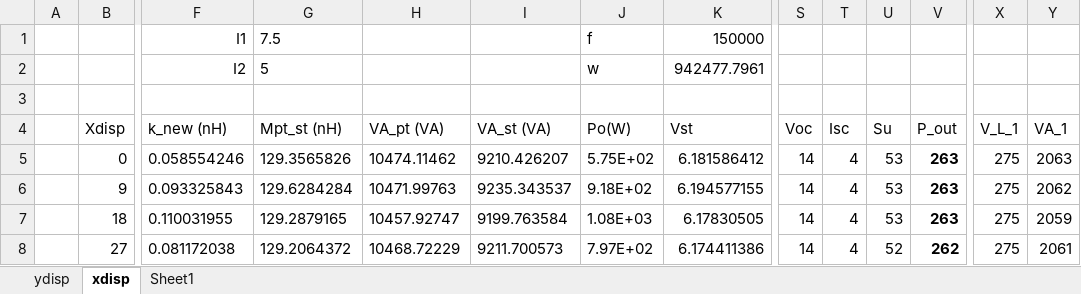
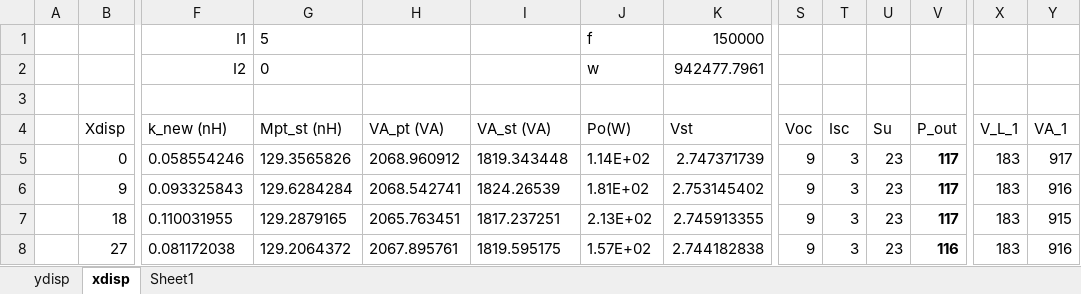
Before and after one commit to UoAPEGroup/2020_SRW_RC_Car, an Excel workbook: CoilDesign/AnalysisResults_Block/FerriteBlock.xlsx, sheet xdisp, drawn as a sheet; only a part is shown, gaps mark what is left out; values as stored, in another font and other column widths than the file's, no borders; charts and pictures not drawn; the diff covers the shown part only; the diff names each change by its address in the sheet, - before the commit and + after, or states it on an @@ line.

```diff
--- a/CoilDesign/AnalysisResults_Block/FerriteBlock.xlsx (sheet xdisp)
+++ b/CoilDesign/AnalysisResults_Block/FerriteBlock.xlsx (sheet xdisp)
-G1 (Mpt_st (nH)): 7.5
+G1 (Mpt_st (nH)): 5
-G2 (Mpt_st (nH)): 5
+G2 (Mpt_st (nH)): 0
-H5 (VA_pt (VA)): 10474.11462
+H5 (VA_pt (VA)): 2068.960912
-I5 (VA_st (VA)): 9210.426207
+I5 (VA_st (VA)): 1819.343448
-J5 (Po(W)): 5.75E+02
+J5 (Po(W)): 1.14E+02
-K5 (Vst): 6.181586412
+K5 (Vst): 2.747371739
-S5:S8 (Voc): 14
+S5:S8 (Voc): 9
-T5:T8 (Isc): 4
+T5:T8 (Isc): 3
-U5:U7 (Su): 53
+U5:U7 (Su): 23
-V5:V7 (P_out): 263
+V5:V7 (P_out): 117
-X5:X8 (V_L_1): 275
+X5:X8 (V_L_1): 183
-Y5 (VA_1): 2063
+Y5 (VA_1): 917
-H6 (VA_pt (VA)): 10471.99763
+H6 (VA_pt (VA)): 2068.542741
-I6 (VA_st (VA)): 9235.343537
+I6 (VA_st (VA)): 1824.26539
-J6 (Po(W)): 9.18E+02
+J6 (Po(W)): 1.81E+02
-K6 (Vst): 6.194577155
+K6 (Vst): 2.753145402
-Y6 (VA_1): 2062
+Y6 (VA_1): 916
-H7 (VA_pt (VA)): 10457.92747
+H7 (VA_pt (VA)): 2065.763451
-I7 (VA_st (VA)): 9199.763584
+I7 (VA_st (VA)): 1817.237251
-J7 (Po(W)): 1.08E+03
+J7 (Po(W)): 2.13E+02
-K7 (Vst): 6.17830505
+K7 (Vst): 2.745913355
-Y7 (VA_1): 2059
+Y7 (VA_1): 915
-H8 (VA_pt (VA)): 10468.72229
+H8 (VA_pt (VA)): 2067.895761
-I8 (VA_st (VA)): 9211.700573
+I8 (VA_st (VA)): 1819.595175
-J8 (Po(W)): 7.97E+02
+J8 (Po(W)): 1.57E+02
-K8 (Vst): 6.174411386
+K8 (Vst): 2.744182838
-U8 (Su): 52
+U8 (Su): 23
-V8 (P_out): 262
+V8 (P_out): 116
-Y8 (VA_1): 2061
+Y8 (VA_1): 916
```
Also changed, not shown: 354 edited cells elsewhere in this sheet, sheet ydisp, formulas that keep their value, charts or pictures, CoilDesign/AnalysisResult_LessFerrites/Less Ferrites.xlsx, CoilDesign/AnalysisResults_BothCoils/ParametricSetup3_Result.xlsx, 1 other file.
